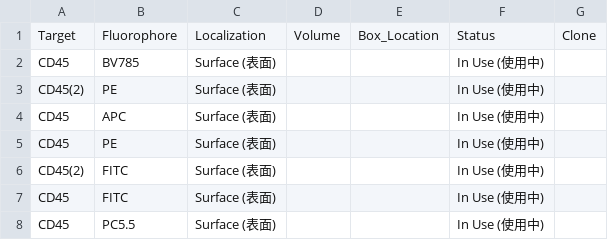
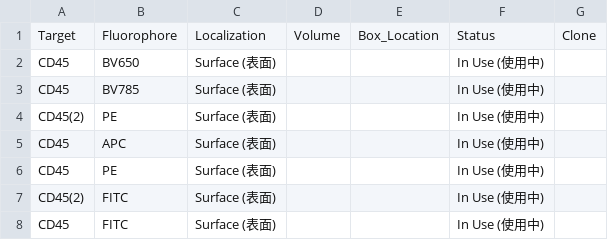
Before and after one commit to Zwww404/antibody-app, a CSV file: antibodies.csv, drawn as a sheet; only a part is shown; the shorter side is filled out with more unchanged rows; the diff names each change by its address in the sheet, - before the commit and + after, or states it on an @@ line.

```diff
--- a/antibodies.csv
+++ b/antibodies.csv
+row 2: CD45 | BV650 | Surface (表面) |  |  | In Use (使用中)
```
